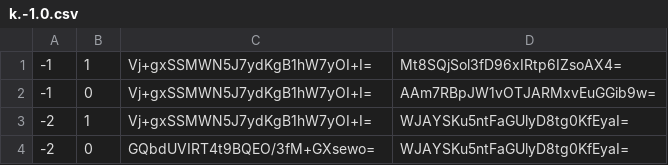
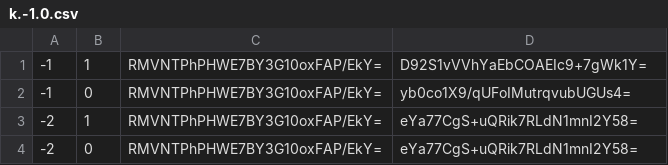
Before and after one commit to Natino64/Nova-Terra_End-Map, a CSV file: tiles/zoom.-3/metadata/k.-1.0.csv, drawn as a sheet.

```diff
--- a/tiles/zoom.-3/metadata/k.-1.0.csv
+++ b/tiles/zoom.-3/metadata/k.-1.0.csv
@@ -1,4 +1,4 @@
--1,1,Vj+gxSSMWN5J7ydKgB1hW7yOI+I=,Mt8SQjSol3fD96xIRtp6IZsoAX4=
--1,0,Vj+gxSSMWN5J7ydKgB1hW7yOI+I=,AAm7RBpJW1vOTJARMxvEuGGib9w=
--2,1,Vj+gxSSMWN5J7ydKgB1hW7yOI+I=,WJAYSKu5ntFaGUlyD8tg0KfEyaI=
--2,0,GQbdUVIRT4t9BQEO/3fM+GXsewo=,WJAYSKu5ntFaGUlyD8tg0KfEyaI=
+-1,1,RMVNTPhPHWE7BY3G10oxFAP/EkY=,D92S1vVVhYaEbCOAEIc9+7gWk1Y=
+-1,0,RMVNTPhPHWE7BY3G10oxFAP/EkY=,yb0co1X9/qUFoIMutrqvubUGUs4=
+-2,1,RMVNTPhPHWE7BY3G10oxFAP/EkY=,eYa77CgS+uQRik7RLdN1mnI2Y58=
+-2,0,RMVNTPhPHWE7BY3G10oxFAP/EkY=,eYa77CgS+uQRik7RLdN1mnI2Y58=
```
Also changed, not shown: tiles/zoom.-1/metadata/k.-1.-1.csv, tiles/zoom.-1/metadata/k.-1.0.csv, 34 other files.
